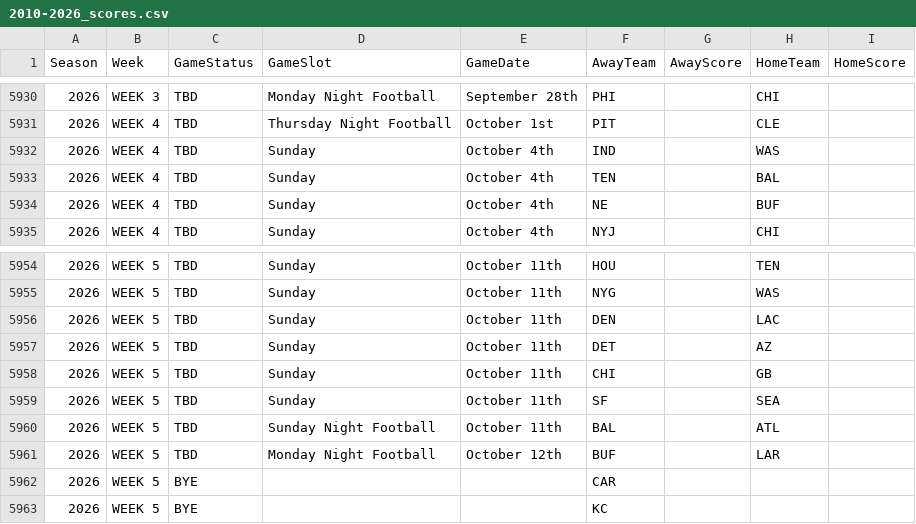
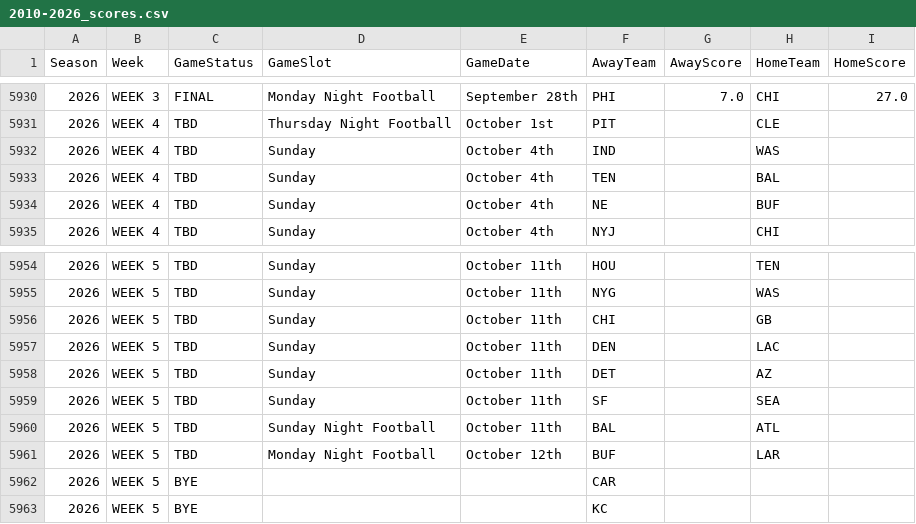
Before and after one commit to KeoniM/NFL_Scraper, a CSV file: data/2010-2026_scores.csv, drawn as a sheet; only a part is shown, gaps mark what is left out; the diff covers the shown part only.

```diff
--- a/data/2010-2026_scores.csv
+++ b/data/2010-2026_scores.csv
@@ -5930,2 +5930,2 @@ Season,Week,GameStatus,GameSlot,GameDate,AwayTeam,AwayScore,HomeTeam,HomeScore
-2026,WEEK 3,TBD,Monday Night Football,September 28th,PHI,,CHI,
+2026,WEEK 3,FINAL,Monday Night Football,September 28th,PHI,7.0,CHI,27.0
 2026,WEEK 4,TBD,Thursday Night Football,October 1st,PIT,,CLE,
@@ -5955,5 +5955,5 @@ Season,Week,GameStatus,GameSlot,GameDate,AwayTeam,AwayScore,HomeTeam,HomeScore
 2026,WEEK 5,TBD,Sunday,October 11th,NYG,,WAS,
+2026,WEEK 5,TBD,Sunday,October 11th,CHI,,GB,
 2026,WEEK 5,TBD,Sunday,October 11th,DEN,,LAC,
 2026,WEEK 5,TBD,Sunday,October 11th,DET,,AZ,
-2026,WEEK 5,TBD,Sunday,October 11th,CHI,,GB,
 2026,WEEK 5,TBD,Sunday,October 11th,SF,,SEA,
```
Also changed, not shown: 45 edited cells elsewhere in this file, data/Season_Scores/2026_scores.csv, 3 other files.
